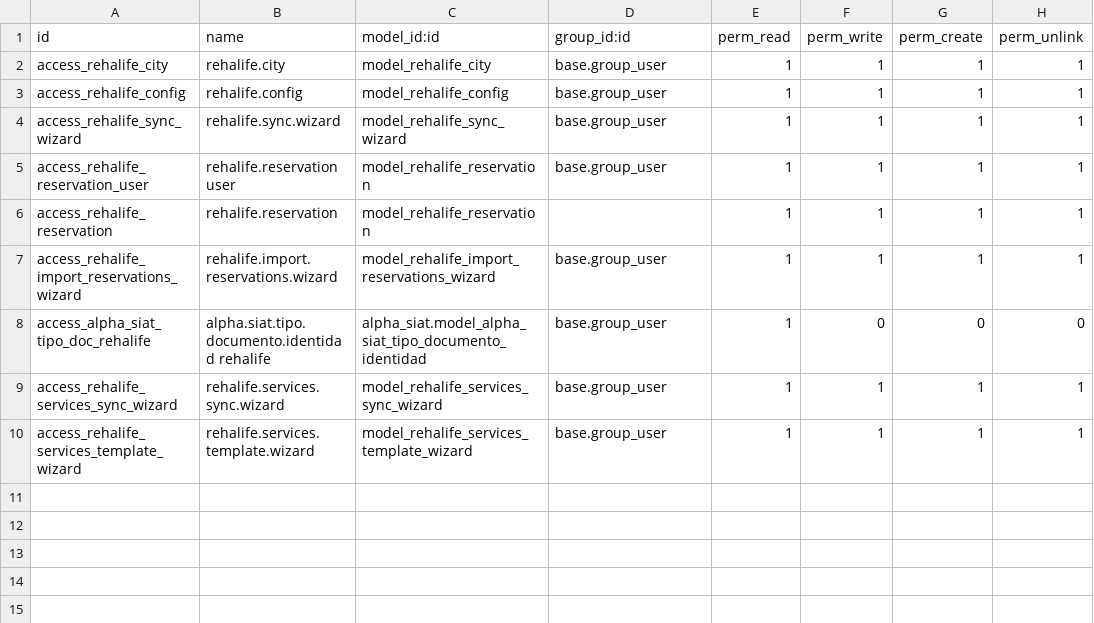
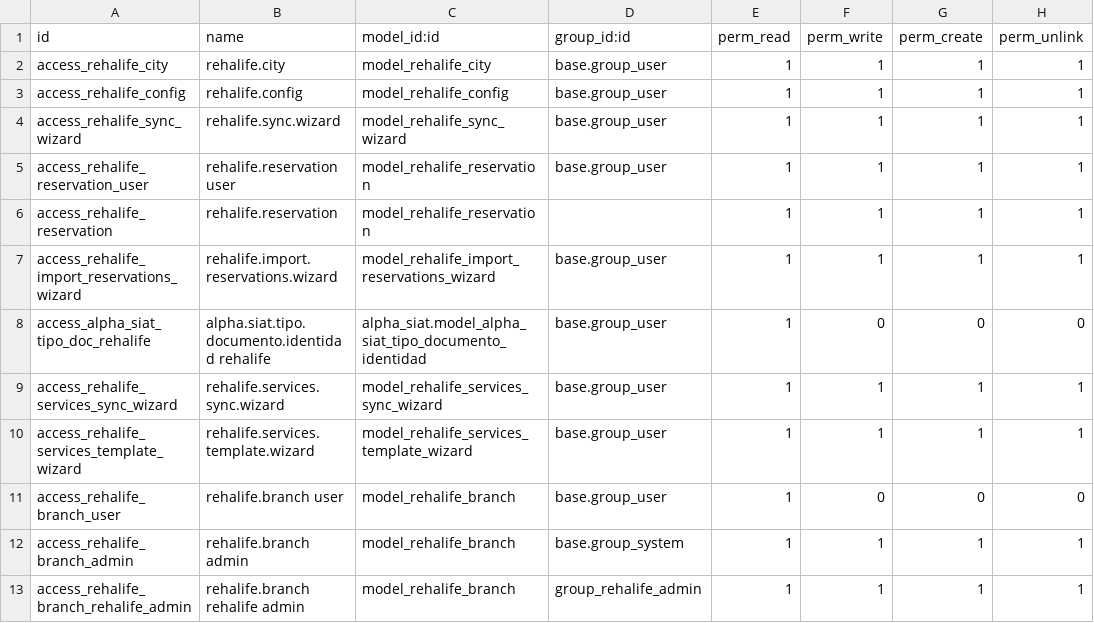
Before and after one commit to opealphaid/reha_odoo_prod, a CSV file: rehalife_o18/security/ir.model.access.csv, drawn as a sheet.

```diff
--- a/rehalife_o18/security/ir.model.access.csv
+++ b/rehalife_o18/security/ir.model.access.csv
@@ -10 +10,4 @@ access_rehalife_services_sync_wizard,rehalife.services.sync.wizard,model_rehalif
 access_rehalife_services_template_wizard,rehalife.services.template.wizard,model_rehalife_services_template_wizard,base.group_user,1,1,1,1
+access_rehalife_branch_user,rehalife.branch user,model_rehalife_branch,base.group_user,1,0,0,0
+access_rehalife_branch_admin,rehalife.branch admin,model_rehalife_branch,base.group_system,1,1,1,1
+access_rehalife_branch_rehalife_admin,rehalife.branch rehalife admin,model_rehalife_branch,group_rehalife_admin,1,1,1,1
```
Also changed, not shown: 18 other files.
